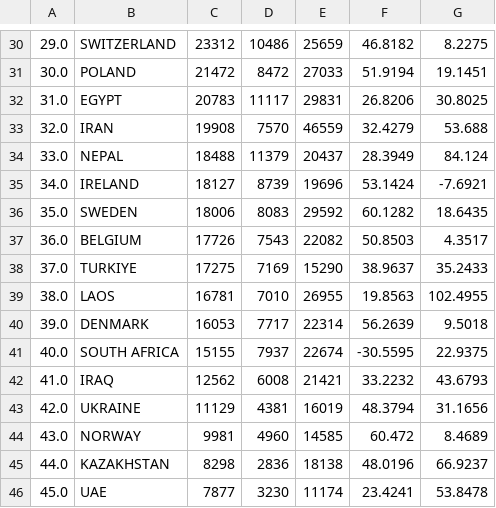
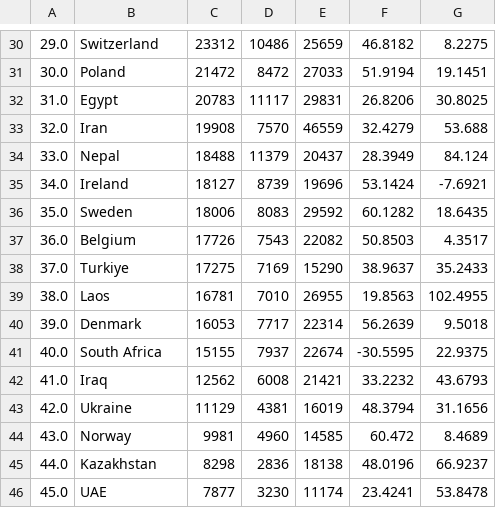
Before and after one commit to TheLordShamane/FIT3179, a CSV file: Assignment 2/Data/Countries_tourists_visited_with_lat_long.csv, drawn as a sheet; only a part is shown, gaps mark what is left out; the diff covers the shown part only; the diff names each change by its address in the sheet, - before the commit and + after, or states it on an @@ line.

```diff
--- a/Assignment 2/Data/Countries_tourists_visited_with_lat_long.csv
+++ b/Assignment 2/Data/Countries_tourists_visited_with_lat_long.csv
-B30: SWITZERLAND
+B30: Switzerland
-B31: POLAND
+B31: Poland
-B32: EGYPT
+B32: Egypt
-B33: IRAN
+B33: Iran
-B34: NEPAL
+B34: Nepal
-B35: IRELAND
+B35: Ireland
-B36: SWEDEN
+B36: Sweden
-B37: BELGIUM
+B37: Belgium
-B38: TURKIYE
+B38: Turkiye
-B39: LAOS
+B39: Laos
-B40: DENMARK
+B40: Denmark
-B41: SOUTH AFRICA
+B41: South Africa
-B42: IRAQ
+B42: Iraq
-B43: UKRAINE
+B43: Ukraine
-B44: NORWAY
+B44: Norway
-B45: KAZAKHSTAN
+B45: Kazakhstan
```
Also changed, not shown: 28 edited cells elsewhere in this file.
